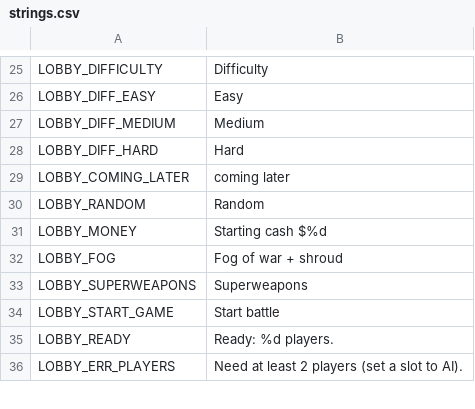
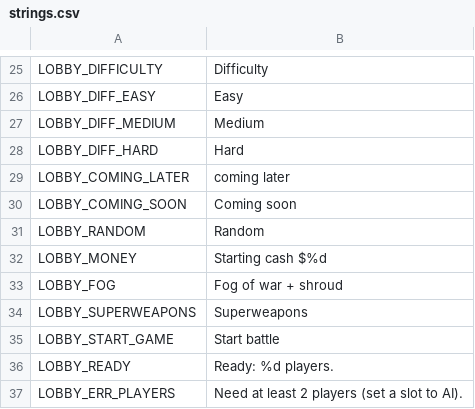
Before and after one commit to malachimurph-hub/Fracture-Line, a CSV file: locale/strings.csv, drawn as a sheet; only a part is shown, gaps mark what is left out.

Commit message:
M3.0 release: Russia 'Coming soon' (locked in lobby + Map Builder, never picked by AI/menu/random), lock test, version 0.3.0 (14), release docs

```diff
--- a/locale/strings.csv
+++ b/locale/strings.csv
@@ -29,2 +29,3 @@ LOBBY_DIFF_HARD,Hard
 LOBBY_COMING_LATER,coming later
+LOBBY_COMING_SOON,Coming soon
 LOBBY_RANDOM,Random
```
Also changed, not shown: 14 other files.
